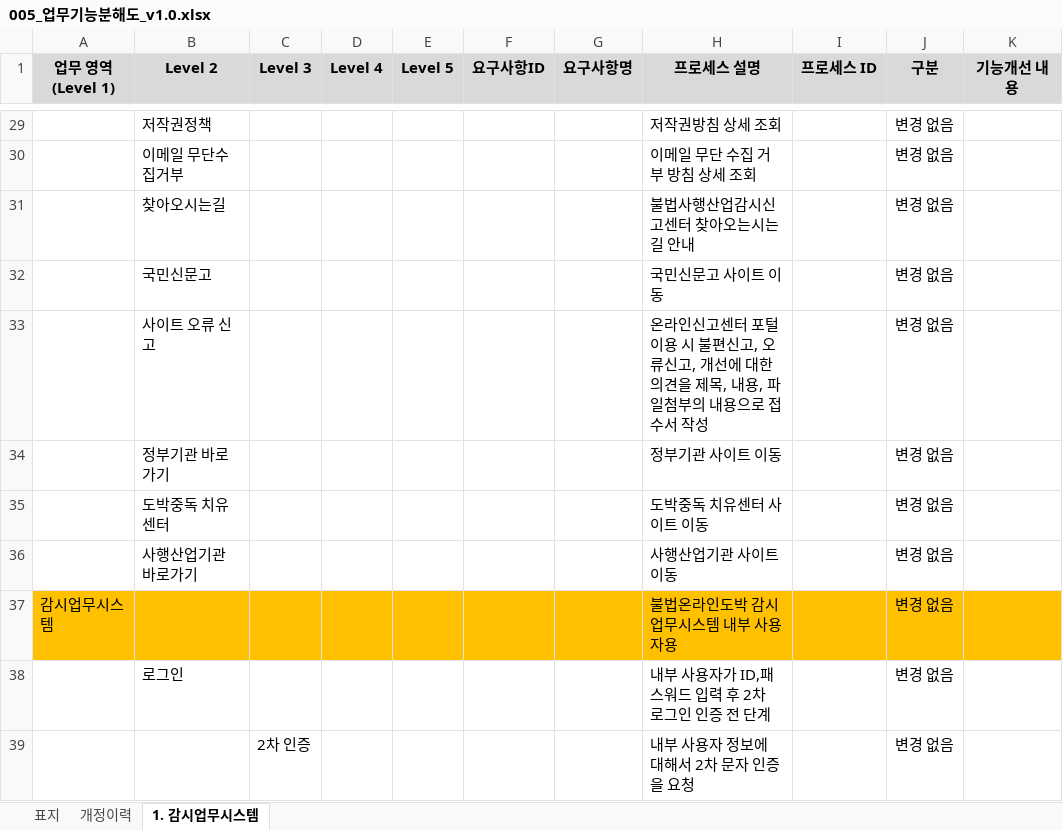
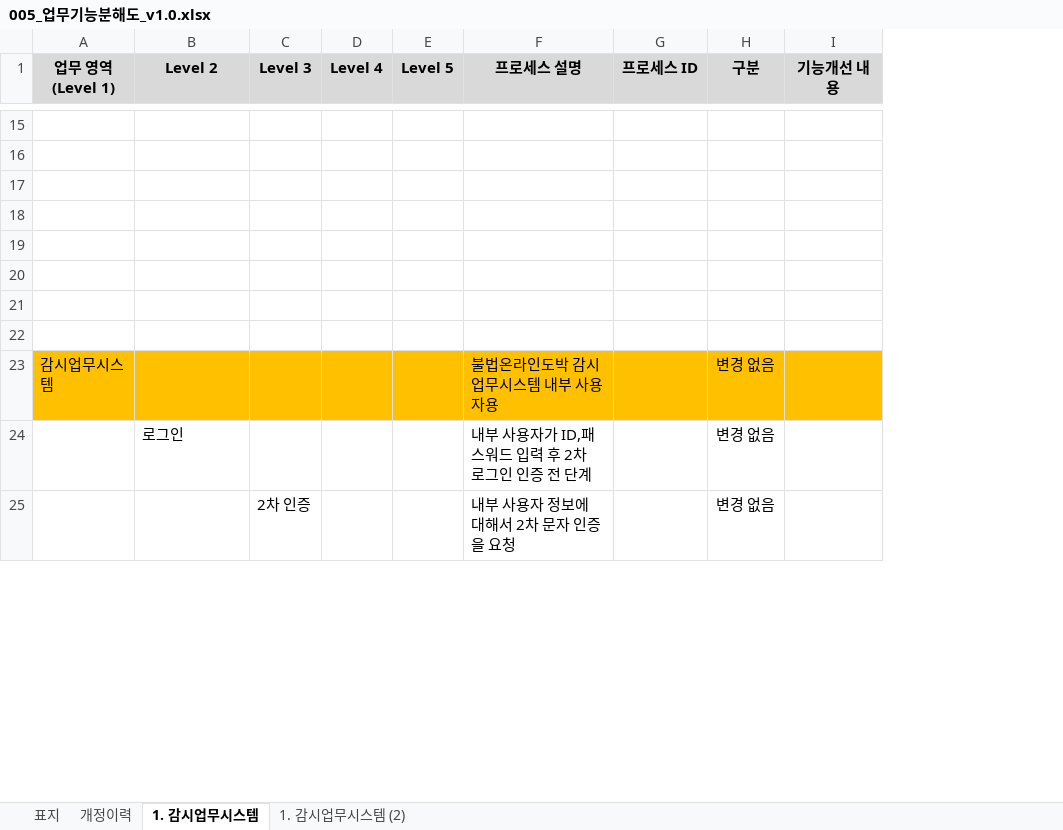
Before and after one commit to JangJungun/stcshop, an Excel workbook: stcshop/doc/01. 산출물 템플릿/005_업무기능분해도_v1.0.xlsx, sheet 1. 감시업무시스템, drawn as a sheet; only a part is shown, gaps mark what is left out; values as stored, in another font and other column widths than the file's, no borders; removed rows and columns are numbered as before the commit, all else as after; the diff covers the shown part only; the diff names each change by its address in the sheet, - before the commit and + after, or states it on an @@ line.

```diff
--- a/stcshop/doc/01. 산출물 템플릿/005_업무기능분해도_v1.0.xlsx (sheet 1. 감시업무시스템)
+++ b/stcshop/doc/01. 산출물 템플릿/005_업무기능분해도_v1.0.xlsx (sheet 1. 감시업무시스템)
+sheet tab: 1. 감시업무시스템 (2)
-column F (요구사항ID), empty
-column G (요구사항명), empty
-row 15:  | 저작권정책 |  |  |  |  |  | 저작권방침 상세 조회 |  | 변경 없음
+row 15: (empty)
-row 16:  | 이메일 무단수집거부 |  |  |  |  |  | 이메일 무단 수집 거부 방침 상세 조회 |  | 변경 없음
+row 16: (empty)
-row 17:  | 찾아오시는길 |  |  |  |  |  | 불법사행산업감시신고센터 찾아오는시는길 안내 |  | 변경 없음
+row 17: (empty)
-row 18:  | 국민신문고 |  |  |  |  |  | 국민신문고 사이트 이동 |  | 변경 없음
+row 18: (empty)
-row 19:  | 사이트 오류 신고 |  |  |  |  |  | 온라인신고센터 포털 이용 시 불편신고, 오류신고, 개선에 대한 의견을 제목, 내용, 파일첨부의 내용으로 접수서 작성 |  | 변경 없음
+row 19: (empty)
-row 20:  | 정부기관 바로가기 |  |  |  |  |  | 정부기관 사이트 이동 |  | 변경 없음
+row 20: (empty)
-row 21:  | 도박중독 치유센터 |  |  |  |  |  | 도박중독 치유센터 사이트 이동 |  | 변경 없음
+row 21: (empty)
-row 22:  | 사행산업기관 바로가기 |  |  |  |  |  | 사행산업기관 사이트 이동 |  | 변경 없음
+row 22: (empty)
```
Also changed, not shown: 2 added rows, 16 removed rows and 31 edited cells elsewhere in this sheet, sheet 개정이력, 1 other file.
